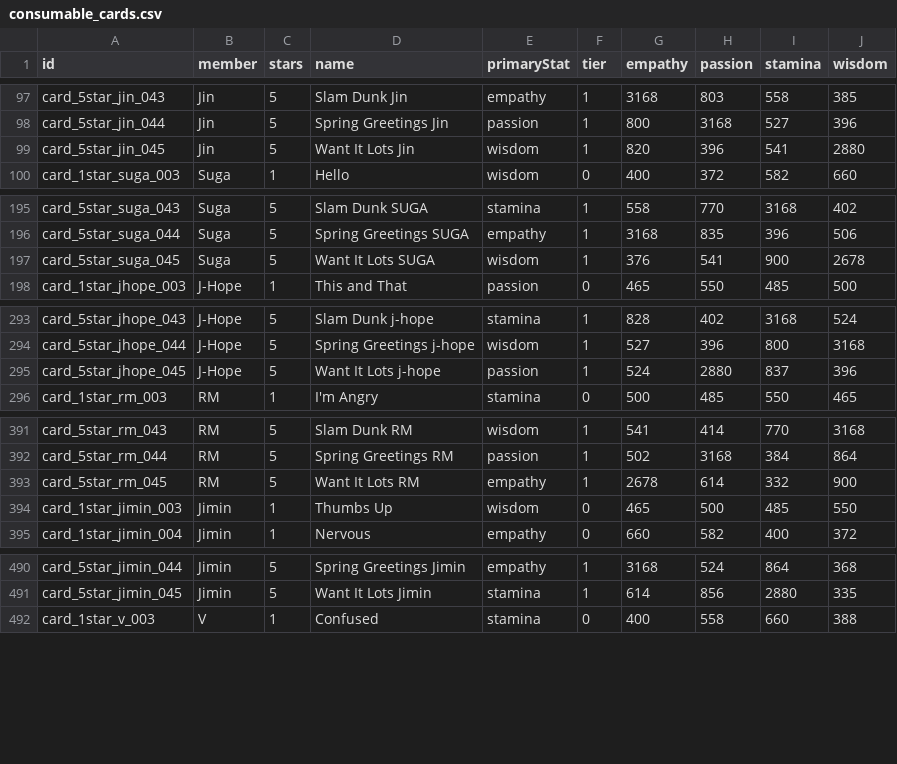
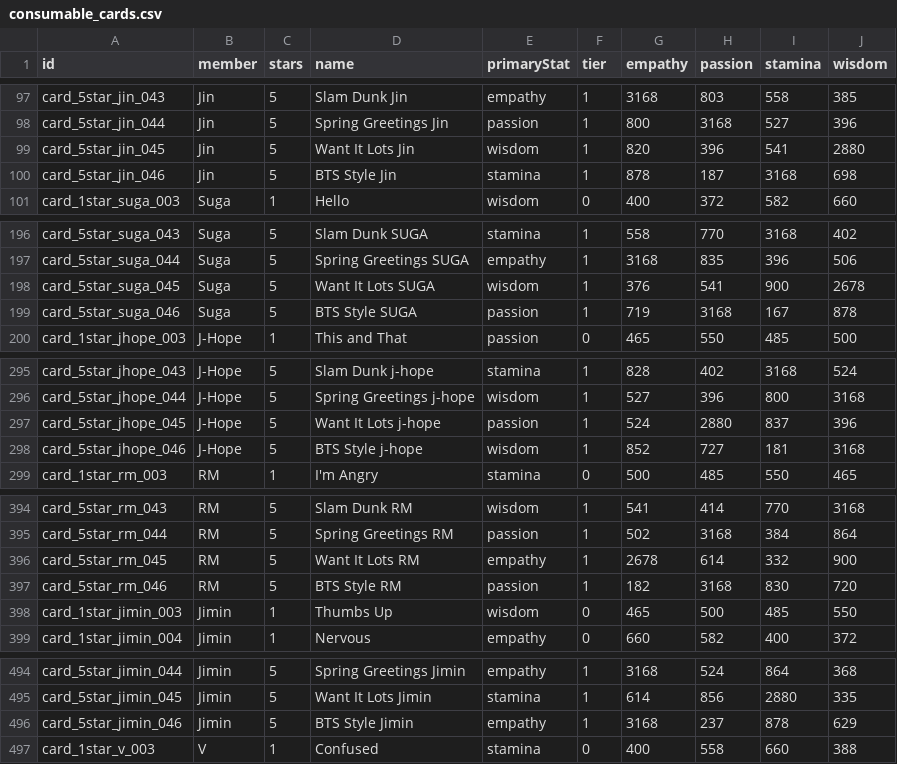
Before and after one commit to inggy/bts-world-data-extractor, a CSV file: output/consumable_cards.csv, drawn as a sheet; only a part is shown, gaps mark what is left out; the diff covers the shown part only.

```diff
--- a/output/consumable_cards.csv
+++ b/output/consumable_cards.csv
@@ -99,2 +99,3 @@ card_5star_jin_044,Jin,5,Spring Greetings Jin,passion,1,800,3168,527,396
 card_5star_jin_045,Jin,5,Want It Lots Jin,wisdom,1,820,396,541,2880
+card_5star_jin_046,Jin,5,BTS Style Jin,stamina,1,878,187,3168,698
 card_1star_suga_003,Suga,1,Hello,wisdom,0,400,372,582,660
@@ -197,2 +198,3 @@ card_5star_suga_044,Suga,5,Spring Greetings SUGA,empathy,1,3168,835,396,506
 card_5star_suga_045,Suga,5,Want It Lots SUGA,wisdom,1,376,541,900,2678
+card_5star_suga_046,Suga,5,BTS Style SUGA,passion,1,719,3168,167,878
 card_1star_jhope_003,J-Hope,1,This and That,passion,0,465,550,485,500
@@ -295,2 +297,3 @@ card_5star_jhope_044,J-Hope,5,Spring Greetings j-hope,wisdom,1,527,396,800,3168
 card_5star_jhope_045,J-Hope,5,Want It Lots j-hope,passion,1,524,2880,837,396
+card_5star_jhope_046,J-Hope,5,BTS Style j-hope,wisdom,1,852,727,181,3168
 card_1star_rm_003,RM,1,I'm Angry,stamina,0,500,485,550,465
@@ -393,2 +396,3 @@ card_5star_rm_044,RM,5,Spring Greetings RM,passion,1,502,3168,384,864
 card_5star_rm_045,RM,5,Want It Lots RM,empathy,1,2678,614,332,900
+card_5star_rm_046,RM,5,BTS Style RM,passion,1,182,3168,830,720
 card_1star_jimin_003,Jimin,1,Thumbs Up,wisdom,0,465,500,485,550
@@ -491,2 +495,3 @@ card_5star_jimin_044,Jimin,5,Spring Greetings Jimin,empathy,1,3168,524,864,368
 card_5star_jimin_045,Jimin,5,Want It Lots Jimin,stamina,1,614,856,2880,335
+card_5star_jimin_046,Jimin,5,BTS Style Jimin,empathy,1,3168,237,878,629
 card_1star_v_003,V,1,Confused,stamina,0,400,558,660,388
```
Also changed, not shown: 2 added rows elsewhere in this file, output/event_hashtags.csv, output/mobile_sms.csv, 8 other files.
